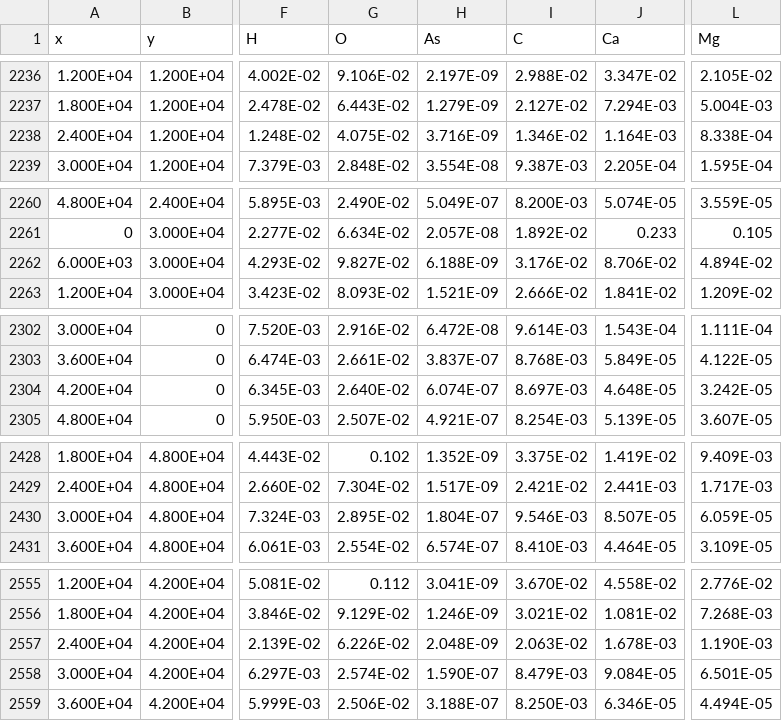
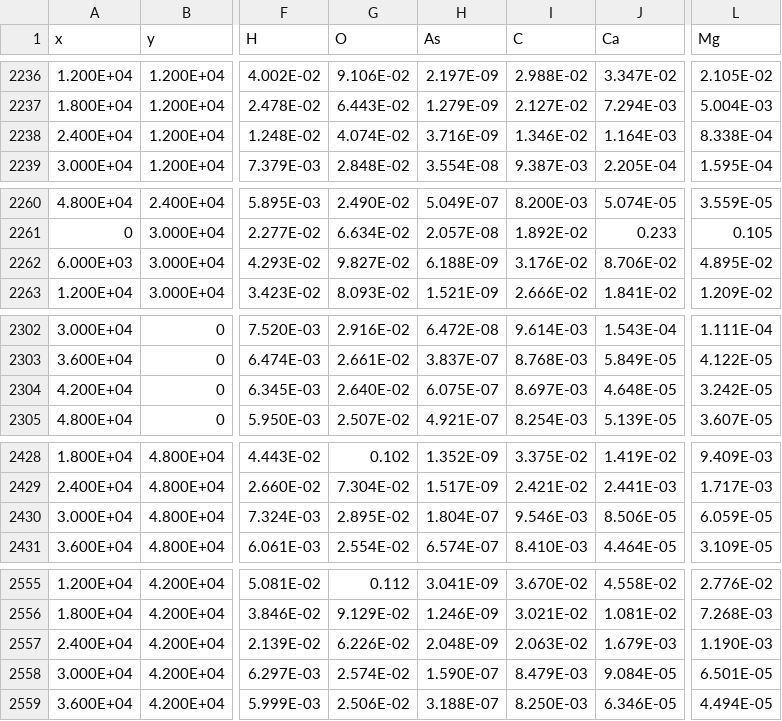
Before and after one commit to usgs-coupled/phast3, a TSV file: print_check_ss/print_check_ss.comps.xyz.tsv, drawn as a sheet; only a part is shown, gaps mark what is left out; the diff covers the shown part only; the diff names each change by its address in the sheet, - before the commit and + after, or states it on an @@ line.

```diff
--- a/print_check_ss/print_check_ss.comps.xyz.tsv
+++ b/print_check_ss/print_check_ss.comps.xyz.tsv
-G2238 (O): 4.075E-02
+G2238 (O): 4.074E-02
-L2262 (Mg): 4.894E-02
+L2262 (Mg): 4.895E-02
-H2304 (As): 6.074E-07
+H2304 (As): 6.075E-07
-J2430 (Ca): 8.507E-05
+J2430 (Ca): 8.506E-05
-J2557 (Ca): 1.678E-03
+J2557 (Ca): 1.679E-03
```
Also changed, not shown: 9 edited cells elsewhere in this file, print_check_ss/print_check_ss.chem.xyz.tsv, print_check_ss/print_check_ss.wel.xyz.tsv, 14 other files.
